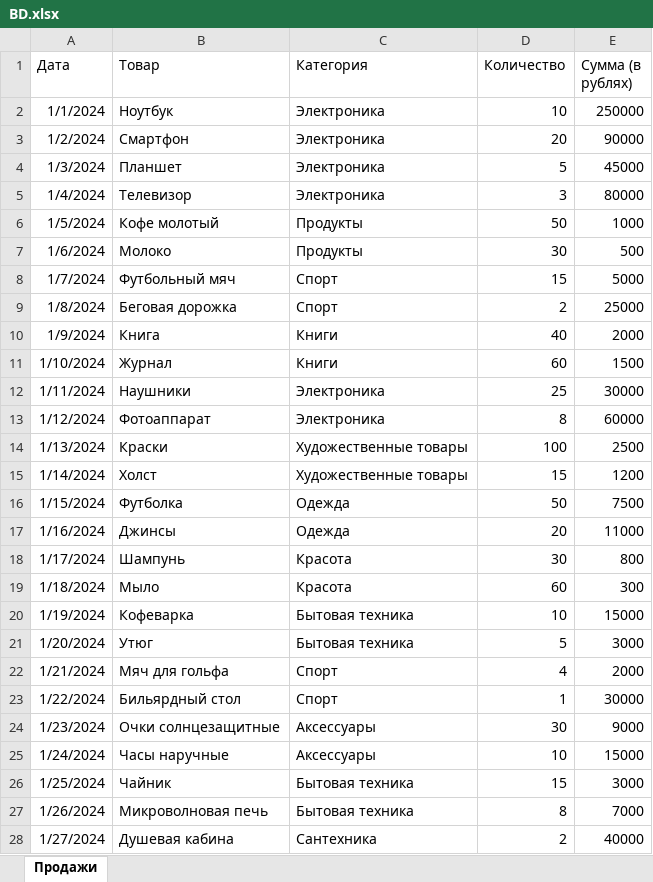
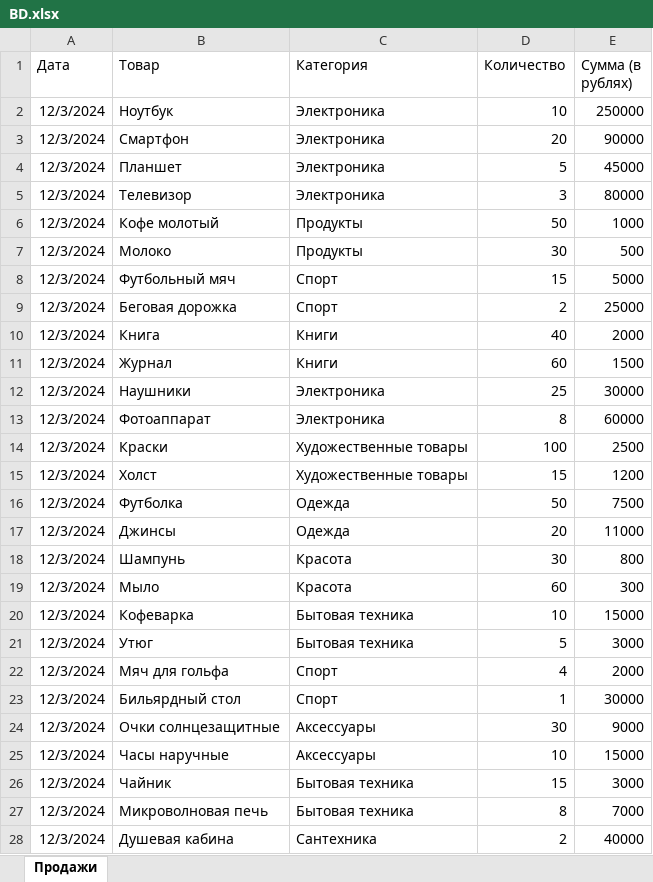
Before and after one commit to klimater/tg_dash, an Excel workbook: data_base/BD.xlsx, sheet Продажи, drawn as a sheet; only a part is shown; values as stored, in another font and other column widths than the file's, no borders; the diff covers the shown part only; the diff names each change by its address in the sheet, - before the commit and + after, or states it on an @@ line.

```diff
--- a/data_base/BD.xlsx (sheet Продажи)
+++ b/data_base/BD.xlsx (sheet Продажи)
-A2 (Дата): 1/1/2024
+A2 (Дата): 12/3/2024
-A3 (Дата): 1/2/2024
+A3 (Дата): 12/3/2024
-A4 (Дата): 1/3/2024
+A4 (Дата): 12/3/2024
-A5 (Дата): 1/4/2024
+A5 (Дата): 12/3/2024
-A6 (Дата): 1/5/2024
+A6 (Дата): 12/3/2024
-A7 (Дата): 1/6/2024
+A7 (Дата): 12/3/2024
-A8 (Дата): 1/7/2024
+A8 (Дата): 12/3/2024
-A9 (Дата): 1/8/2024
+A9 (Дата): 12/3/2024
-A10 (Дата): 1/9/2024
+A10 (Дата): 12/3/2024
-A11 (Дата): 1/10/2024
+A11 (Дата): 12/3/2024
-A12 (Дата): 1/11/2024
+A12 (Дата): 12/3/2024
-A13 (Дата): 1/12/2024
+A13 (Дата): 12/3/2024
-A14 (Дата): 1/13/2024
+A14 (Дата): 12/3/2024
-A15 (Дата): 1/14/2024
+A15 (Дата): 12/3/2024
-A16 (Дата): 1/15/2024
+A16 (Дата): 12/3/2024
-A17 (Дата): 1/16/2024
+A17 (Дата): 12/3/2024
-A18 (Дата): 1/17/2024
+A18 (Дата): 12/3/2024
-A19 (Дата): 1/18/2024
+A19 (Дата): 12/3/2024
-A20 (Дата): 1/19/2024
+A20 (Дата): 12/3/2024
-A21 (Дата): 1/20/2024
+A21 (Дата): 12/3/2024
-A22 (Дата): 1/21/2024
+A22 (Дата): 12/3/2024
-A23 (Дата): 1/22/2024
+A23 (Дата): 12/3/2024
-A24 (Дата): 1/23/2024
+A24 (Дата): 12/3/2024
-A25 (Дата): 1/24/2024
+A25 (Дата): 12/3/2024
-A26 (Дата): 1/25/2024
+A26 (Дата): 12/3/2024
-A27 (Дата): 1/26/2024
+A27 (Дата): 12/3/2024
-A28 (Дата): 1/27/2024
+A28 (Дата): 12/3/2024
```
Also changed, not shown: 90 edited cells elsewhere in this sheet, 1 other file.
